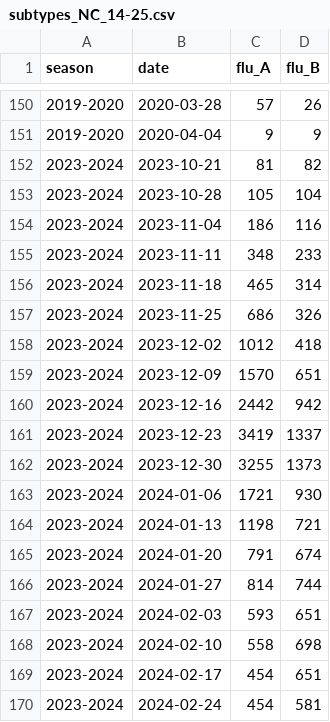
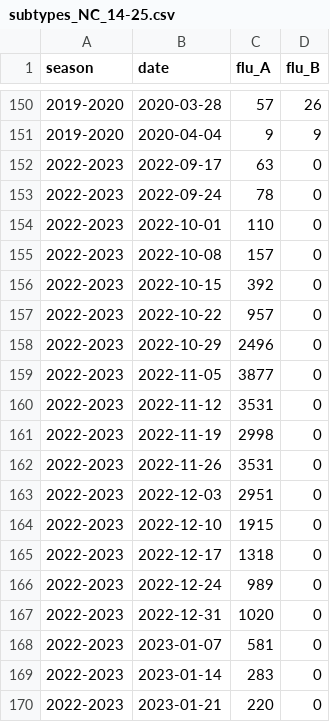
Before and after one commit to twallema/influenza-USA, a CSV file: data/interim/cases/subtypes_NC_14-25.csv, drawn as a sheet; only a part is shown, gaps mark what is left out; the shorter side is filled out with more unchanged rows; the diff covers the shown part only.

Commit message:
add 22-23 subtype data

```diff
--- a/data/interim/cases/subtypes_NC_14-25.csv
+++ b/data/interim/cases/subtypes_NC_14-25.csv
@@ -151 +151,20 @@ season,date,flu_A,flu_B
 2019-2020,2020-04-04,9,9
+2022-2023,2022-09-17,63,0
+2022-2023,2022-09-24,78,0
+2022-2023,2022-10-01,110,0
+2022-2023,2022-10-08,157,0
+2022-2023,2022-10-15,392,0
+2022-2023,2022-10-22,957,0
+2022-2023,2022-10-29,2496,0
+2022-2023,2022-11-05,3877,0
+2022-2023,2022-11-12,3531,0
+2022-2023,2022-11-19,2998,0
+2022-2023,2022-11-26,3531,0
+2022-2023,2022-12-03,2951,0
+2022-2023,2022-12-10,1915,0
+2022-2023,2022-12-17,1318,0
+2022-2023,2022-12-24,989,0
+2022-2023,2022-12-31,1020,0
+2022-2023,2023-01-07,581,0
+2022-2023,2023-01-14,283,0
+2022-2023,2023-01-21,220,0
```
Also changed, not shown: 16 added rows elsewhere in this file, 1 other file.
